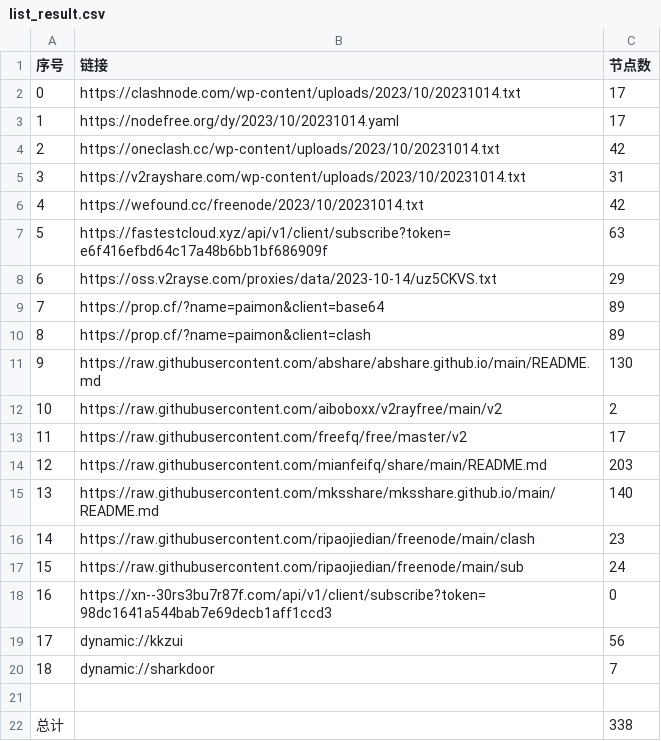
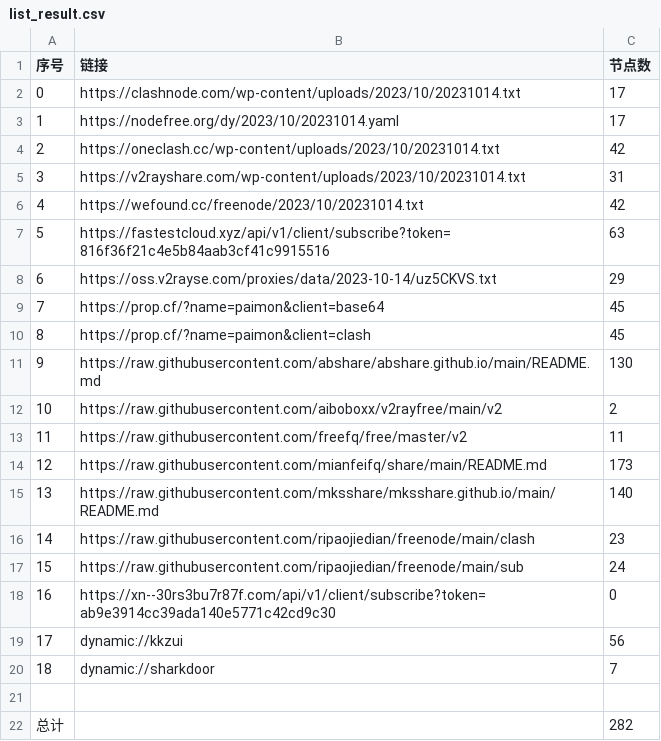
Before and after one commit to WTNLXTBL/Node-Fetch, a CSV file: list_result.csv, drawn as a sheet.

```diff
--- a/list_result.csv
+++ b/list_result.csv
@@ -6,10 +6,10 @@
 4,https://wefound.cc/freenode/2023/10/20231014.txt,42
-5,https://fastestcloud.xyz/api/v1/client/subscribe?token=e6f416efbd64c17a48b6bb1bf686909f,63
+5,https://fastestcloud.xyz/api/v1/client/subscribe?token=816f36f21c4e5b84aab3cf41c9915516,63
 6,https://oss.v2rayse.com/proxies/data/2023-10-14/uz5CKVS.txt,29
-7,https://prop.cf/?name=paimon&client=base64,89
-8,https://prop.cf/?name=paimon&client=clash,89
+7,https://prop.cf/?name=paimon&client=base64,45
+8,https://prop.cf/?name=paimon&client=clash,45
 9,https://raw.githubusercontent.com/abshare/abshare.github.io/main/README.md,130
 10,https://raw.githubusercontent.com/aiboboxx/v2rayfree/main/v2,2
-11,https://raw.githubusercontent.com/freefq/free/master/v2,17
-12,https://raw.githubusercontent.com/mianfeifq/share/main/README.md,203
+11,https://raw.githubusercontent.com/freefq/free/master/v2,11
+12,https://raw.githubusercontent.com/mianfeifq/share/main/README.md,173
 13,https://raw.githubusercontent.com/mksshare/mksshare.github.io/main/README.md,140
@@ -17,3 +17,3 @@
 15,https://raw.githubusercontent.com/ripaojiedian/freenode/main/sub,24
-16,https://xn--30rs3bu7r87f.com/api/v1/client/subscribe?token=98dc1641a544bab7e69decb1aff1ccd3,0
+16,https://xn--30rs3bu7r87f.com/api/v1/client/subscribe?token=ab9e3914cc39ada140e5771c42cd9c30,0
 17,dynamic://kkzui,56
@@ -21,2 +21,2 @@
 
-总计,,338
+总计,,282
```
Also changed, not shown: 14 other files.
